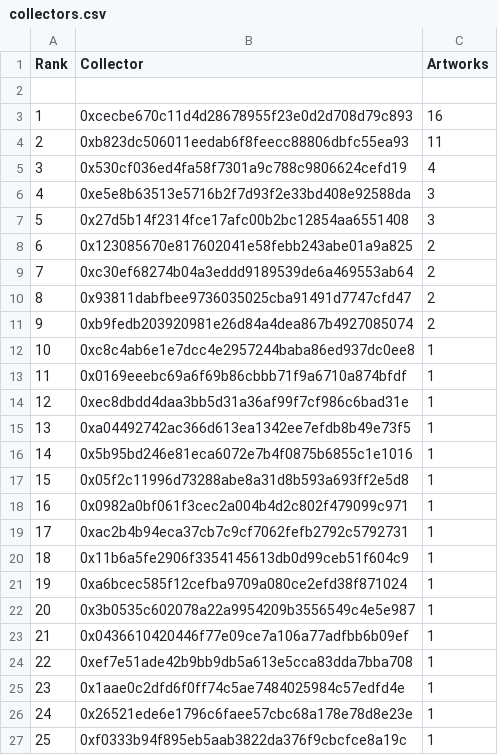
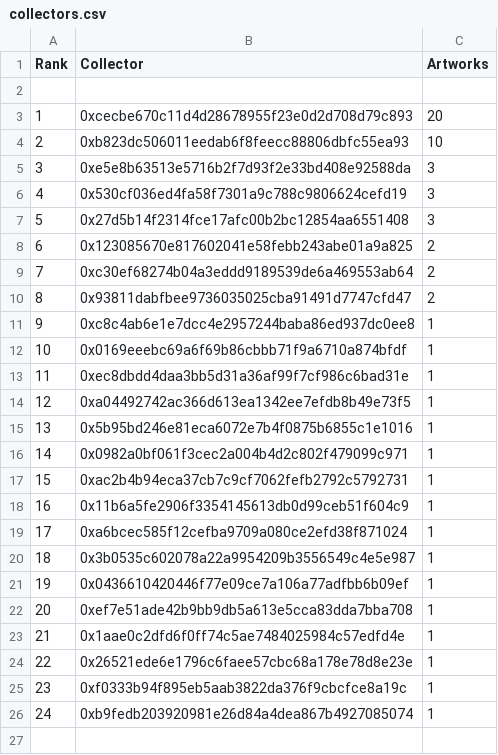
Before and after one commit to JohnOrionYoung/JOYhotPotato, a CSV file: src/python/collectors.csv, drawn as a sheet; removed rows and columns are numbered as before the commit, all else as after; the diff names each change by its address in the sheet, - before the commit and + after, or states it on an @@ line.

Commit message:
update

```diff
--- a/src/python/collectors.csv
+++ b/src/python/collectors.csv
-C3 (Artworks): 16
+C3 (Artworks): 20
-C4 (Artworks): 11
+C4 (Artworks): 10
-row 5: 3 | 0x530cf036ed4fa58f7301a9c788c9806624cefd19 | 4
@@ column A (Rank) renumbered between rows 5 and 25 @@
+row 6: 4 | 0x530cf036ed4fa58f7301a9c788c9806624cefd19 | 3
-row 11: 9 | 0xb9fedb203920981e26d84a4dea867b4927085074 | 2
-row 17: 15 | 0x05f2c11996d73288abe8a31d8b593a693ff2e5d8 | 1
+row 26: 24 | 0xb9fedb203920981e26d84a4dea867b4927085074 | 1
```
